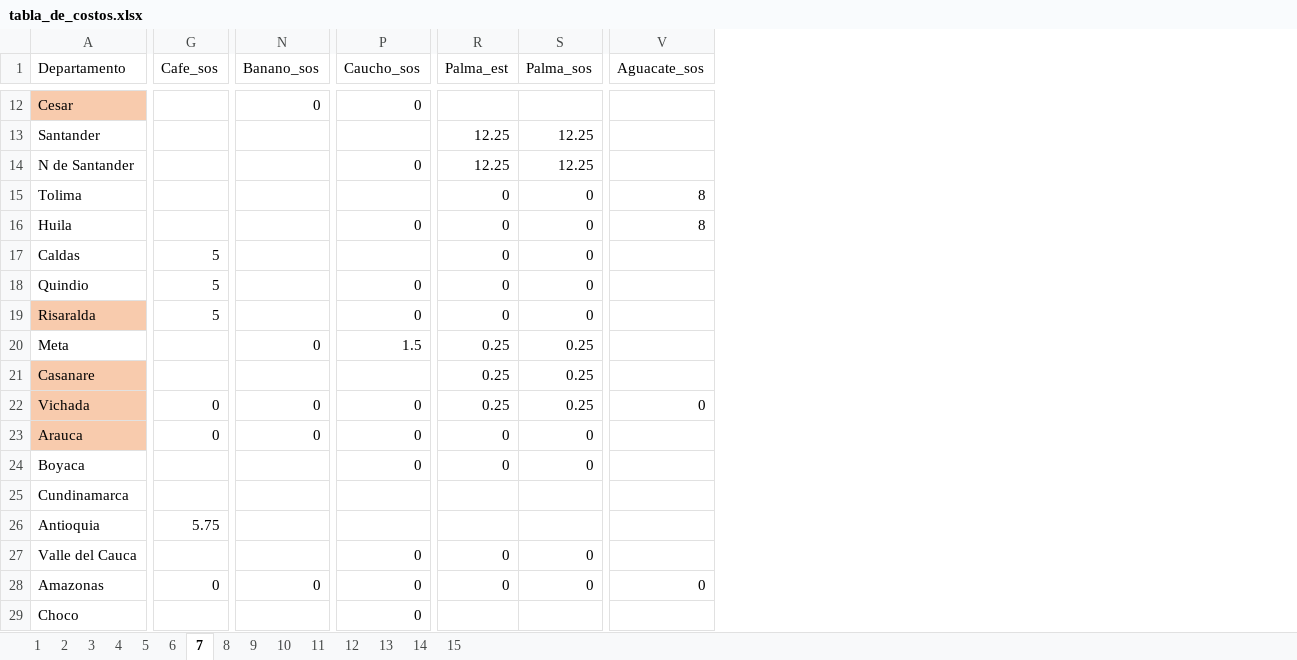
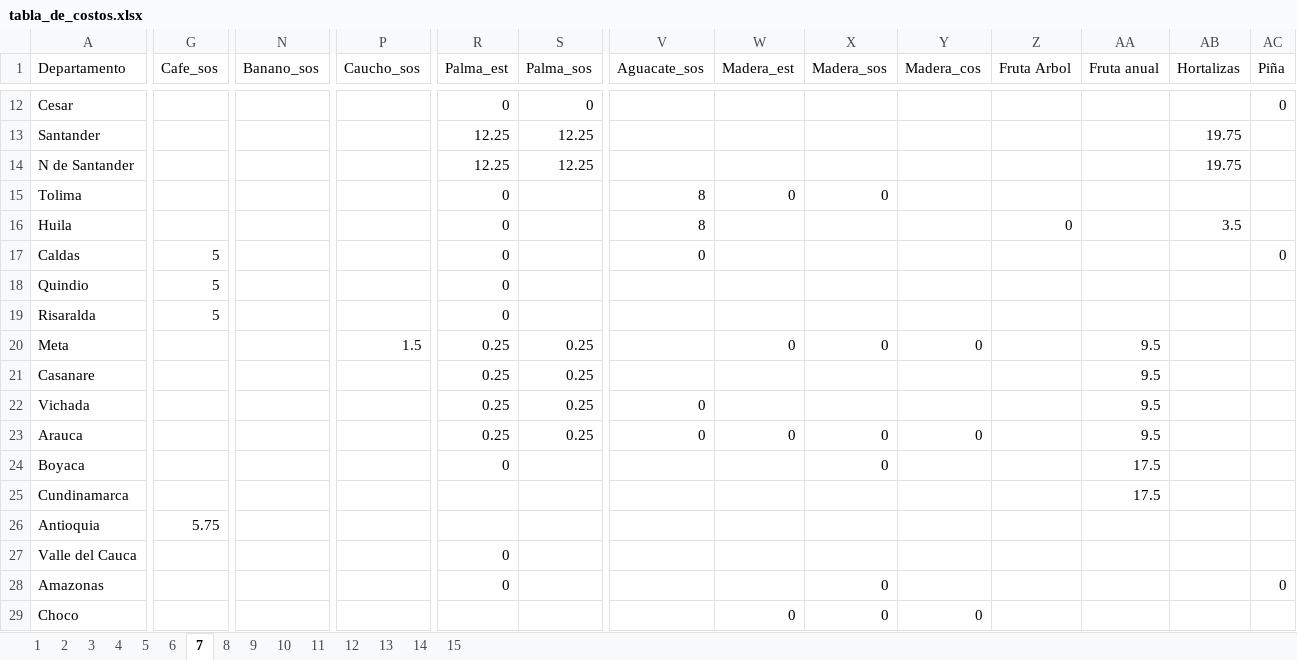
Before and after one commit to hacamargoa/Costos-produccion, an Excel workbook: tabla_de_costos.xlsx, sheet 7, drawn as a sheet; only a part is shown, gaps mark what is left out; values as stored, in another font and other column widths than the file's, no borders; the diff covers the shown part only; the diff names each change by its address in the sheet, - before the commit and + after, or states it on an @@ line.

```diff
--- a/tabla_de_costos.xlsx (sheet 7)
+++ b/tabla_de_costos.xlsx (sheet 7)
+column W (Madera_est), rows 15-29: 0 |  |  |  |  | 0 |  |  | 0 |  |  |  |  |  | 0
+column X (Madera_sos), rows 15-29: 0 |  |  |  |  | 0 |  |  | 0 | 0 |  |  |  | 0 | 0
+column Y (Madera_cos), rows 20-29: 0 |  |  | 0 |  |  |  |  |  | 0
+column Z (Fruta Arbol), row 16: 0
+column AA (Fruta anual), rows 20-25: 9.5 | 9.5 | 9.5 | 9.5 | 17.5 | 17.5
+column AB (Hortalizas), rows 13-16: 19.75 | 19.75 |  | 3.5
+column AC (Piña), rows 12-28: 0 |  |  |  |  | 0 |  |  |  |  |  |  |  |  |  |  | 0
-A12 fill: #F8CBAD
+A12 fill: none
-N12 (Banano_sos): 0
+N12 (Banano_sos): (empty)
-P12 (Caucho_sos): 0
+P12 (Caucho_sos): (empty)
-R12 (Palma_est): (empty)
+R12 (Palma_est): 0
-S12 (Palma_sos): (empty)
+S12 (Palma_sos): 0
-P14 (Caucho_sos): 0
+P14 (Caucho_sos): (empty)
-S15:S19 (Palma_sos): 0
+S15:S19 (Palma_sos): (empty)
-P16 (Caucho_sos): 0
+P16 (Caucho_sos): (empty)
-V17 (Aguacate_sos): (empty)
+V17 (Aguacate_sos): 0
-P18:P19 (Caucho_sos): 0
+P18:P19 (Caucho_sos): (empty)
-A19 fill: #F8CBAD
+A19 fill: none
-N20 (Banano_sos): 0
+N20 (Banano_sos): (empty)
-A21:A23 fill: #F8CBAD
+A21:A23 fill: none
-G22:G23 (Cafe_sos): 0
+G22:G23 (Cafe_sos): (empty)
-N22:N23 (Banano_sos): 0
+N22:N23 (Banano_sos): (empty)
-P22:P24 (Caucho_sos): 0
+P22:P24 (Caucho_sos): (empty)
-R23 (Palma_est): 0
+R23 (Palma_est): 0.25
-S23 (Palma_sos): 0
+S23 (Palma_sos): 0.25
-V23 (Aguacate_sos): (empty)
+V23 (Aguacate_sos): 0
-S24 (Palma_sos): 0
+S24 (Palma_sos): (empty)
-P27:P29 (Caucho_sos): 0
+P27:P29 (Caucho_sos): (empty)
-S27:S28 (Palma_sos): 0
+S27:S28 (Palma_sos): (empty)
-G28 (Cafe_sos): 0
+G28 (Cafe_sos): (empty)
-N28 (Banano_sos): 0
+N28 (Banano_sos): (empty)
-V28 (Aguacate_sos): 0
+V28 (Aguacate_sos): (empty)
```
Also changed, not shown: 61 edited cells and cell formats elsewhere in this sheet, sheet 12, sheet 9, sheet 11, sheet 13, sheet 14, sheet 15, 8 more sheets, formulas that keep their value, 14 other files.
